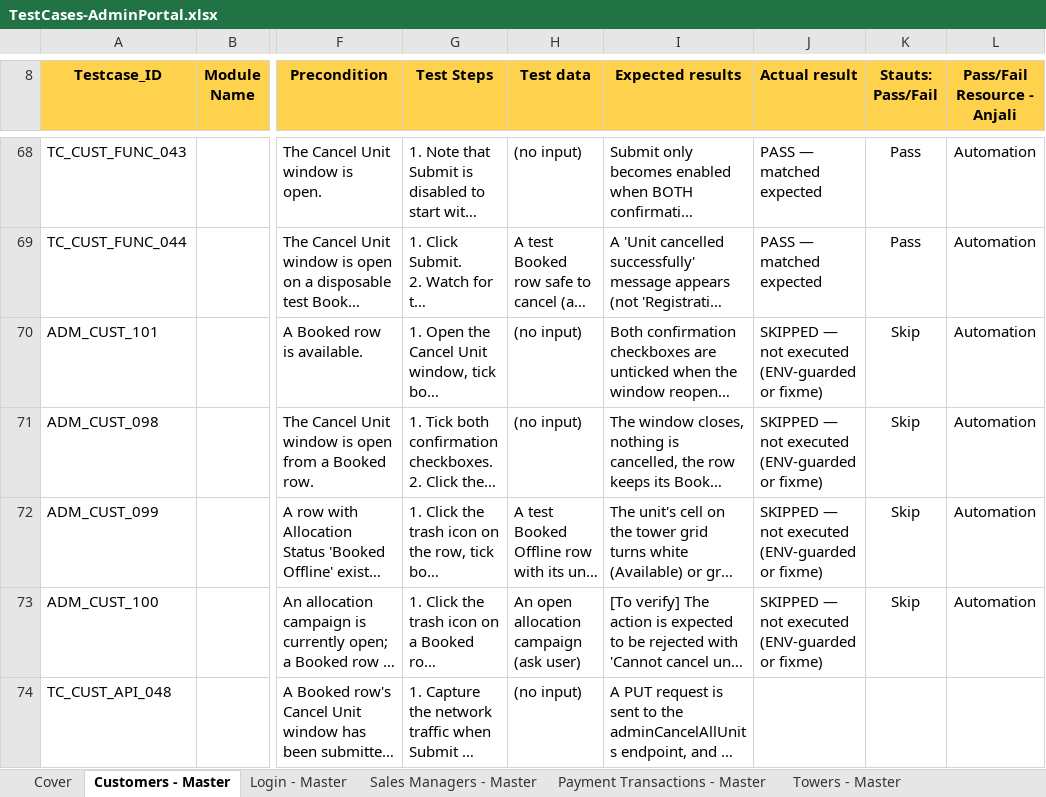
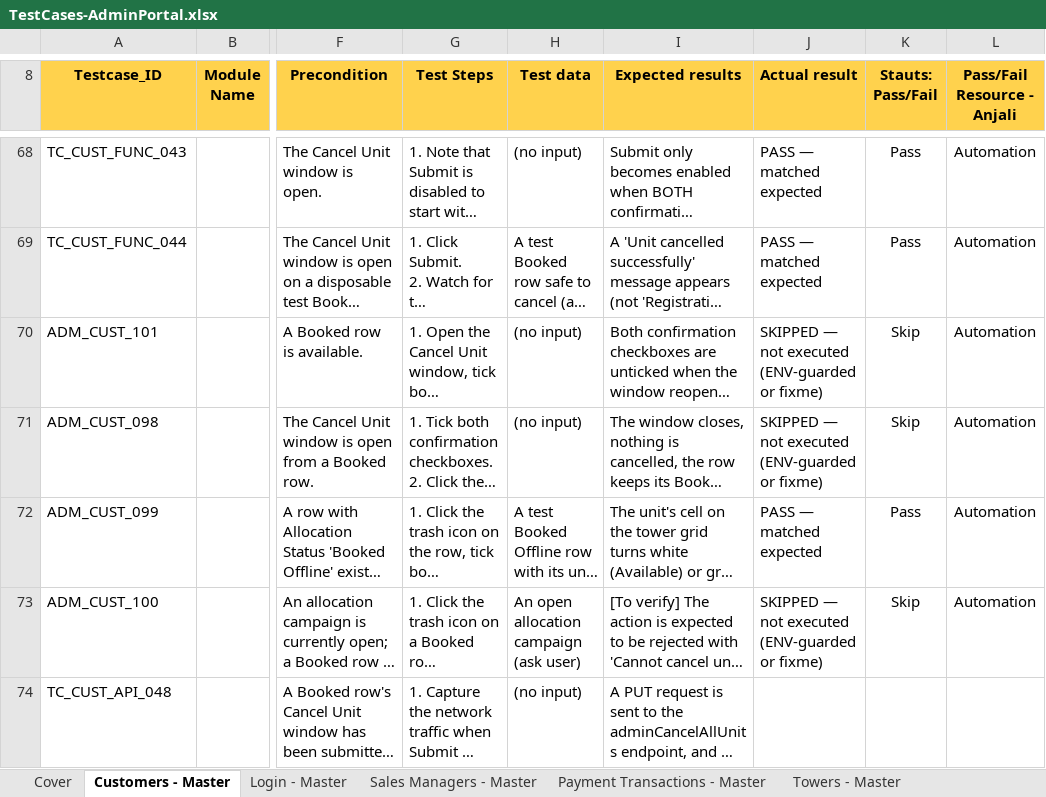
Before and after one commit to Anjalijha2/AI-Automation-hoabl, an Excel workbook: manual-qa-repository/07-execution/TestCases-AdminPortal.xlsx, sheet Customers - Master, drawn as a sheet; only a part is shown, gaps mark what is left out; long unchanged cells end in …; values as stored, in another font and other column widths than the file's, no borders; the diff names each change by its address in the sheet, - before the commit and + after, or states it on an @@ line.

```diff
--- a/manual-qa-repository/07-execution/TestCases-AdminPortal.xlsx (sheet Customers - Master)
+++ b/manual-qa-repository/07-execution/TestCases-AdminPortal.xlsx (sheet Customers - Master)
-J72 (Actual result): SKIPPED — not executed (ENV-guarded or fixme)
+J72 (Actual result): PASS — matched expected
-K72 (Stauts: Pass/Fail): Skip
+K72 (Stauts: Pass/Fail): Pass
```
Also changed, not shown: sheet Customers - Exec, 3 other files.
